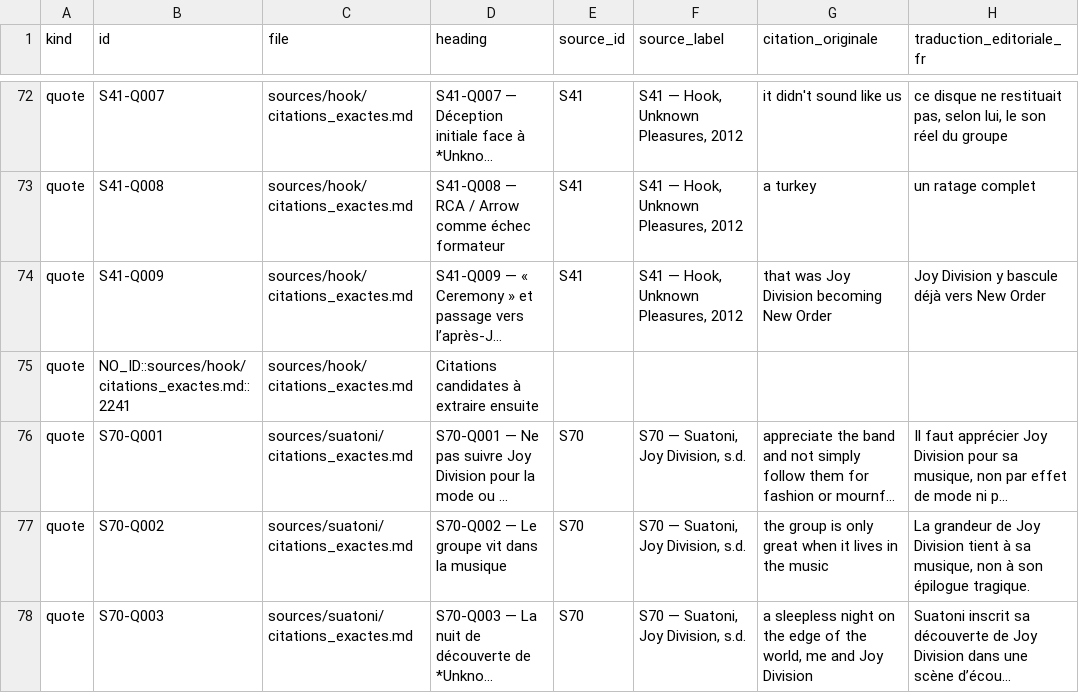
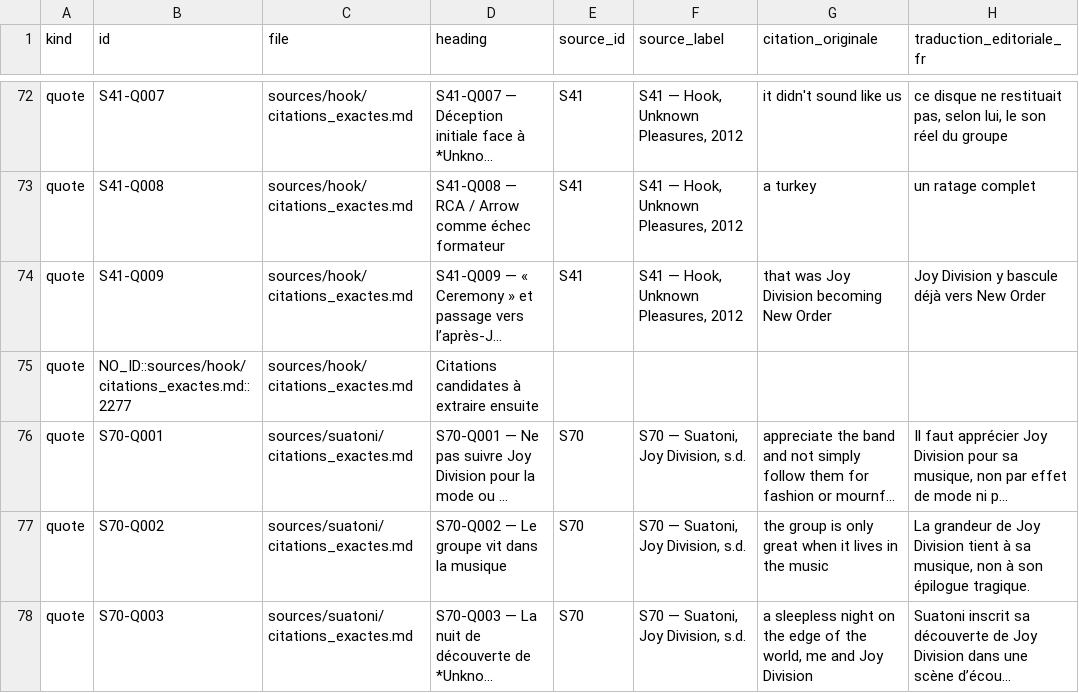
Before and after one commit to AdminQuest/joy-division-ai-writing-studio, a CSV file: exports/generated/quotes.csv, drawn as a sheet; only a part is shown, gaps mark what is left out; long unchanged cells end in …; the diff names each change by its address in the sheet, - before the commit and + after, or states it on an @@ line.

```diff
--- a/exports/generated/quotes.csv
+++ b/exports/generated/quotes.csv
-B75 (id): NO_ID::sources/hook/citations_exactes.md::2241
+B75 (id): NO_ID::sources/hook/citations_exactes.md::2277
```
Also changed, not shown: exports/generated/metadata.csv, exports/generated/songs.csv, 32 other files.
